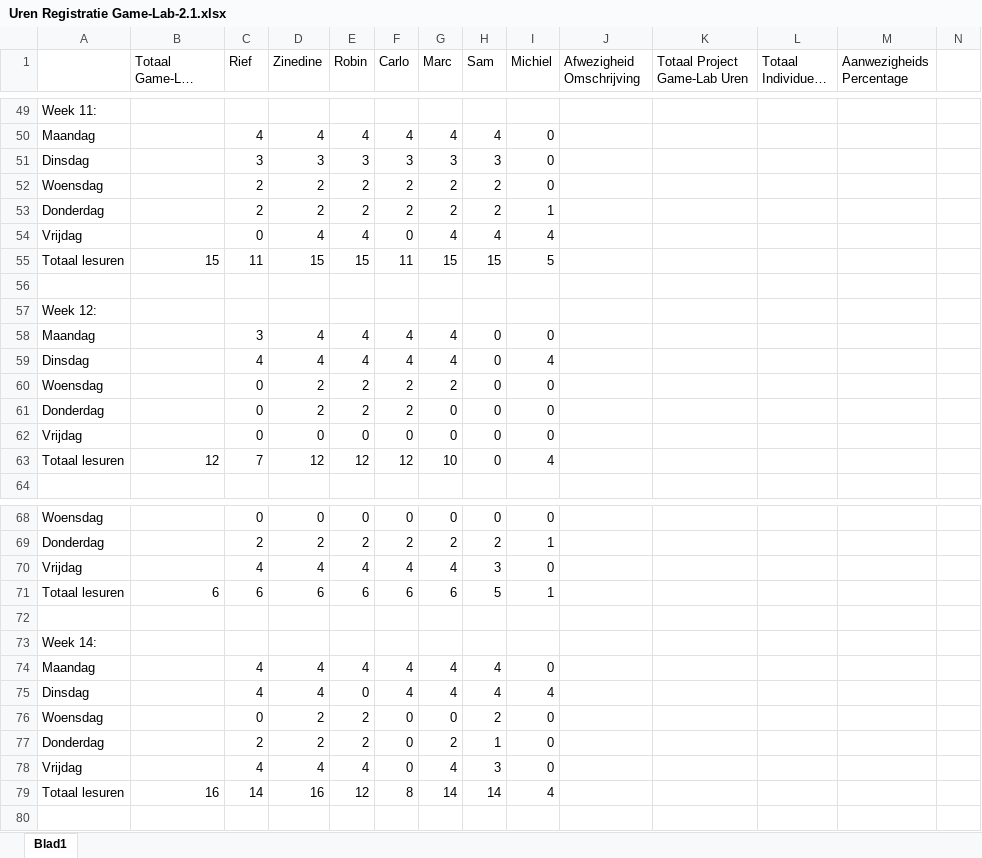
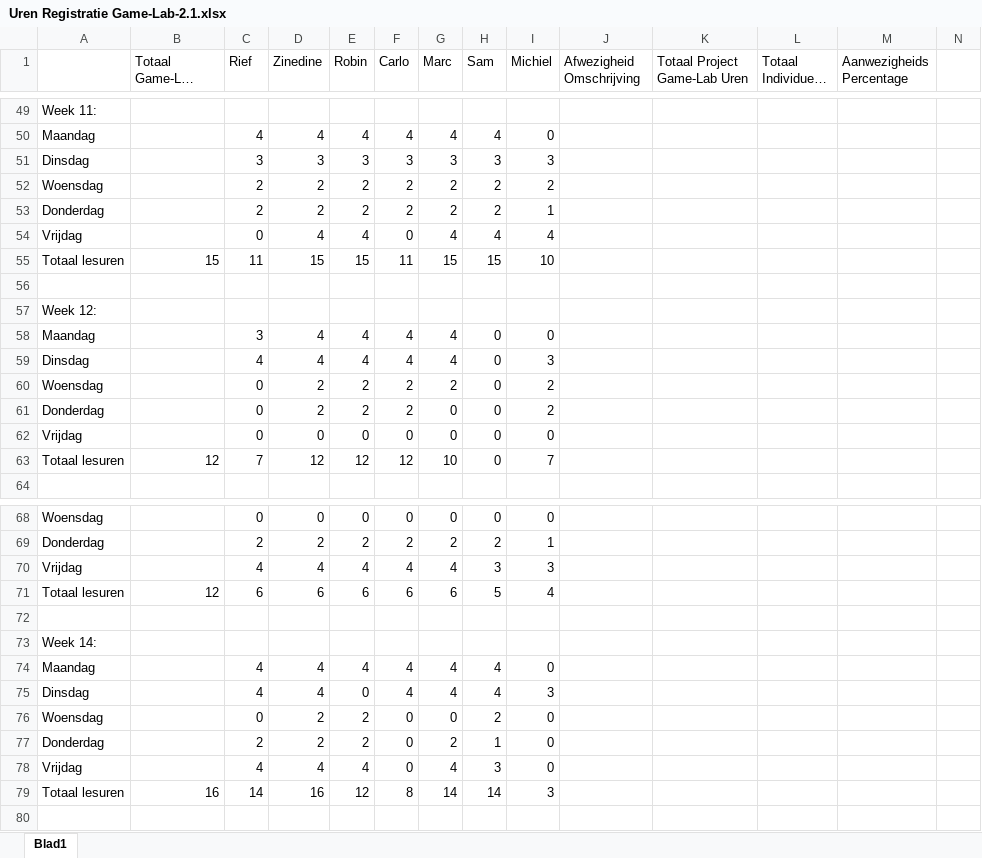
Before and after one commit to ryuiji/Team-Asylum3, an Excel workbook: Algemeen/Uren Registratie Game-Lab-2.1.xlsx, sheet Blad1, drawn as a sheet; only a part is shown, gaps mark what is left out; long unchanged cells end in …; values as stored, in another font and other column widths than the file's, no cell formats; the diff covers the shown part only; the diff names each change by its address in the sheet, - before the commit and + after, or states it on an @@ line.

Commit message:
Scrum  + aanwezigheid Stuff + Michiel aanwezigheid buff werk vakantie
Dit dus

```diff
--- a/Algemeen/Uren Registratie Game-Lab-2.1.xlsx (sheet Blad1)
+++ b/Algemeen/Uren Registratie Game-Lab-2.1.xlsx (sheet Blad1)
-I51 (Michiel): 0
+I51 (Michiel): 3
-I52 (Michiel): 0
+I52 (Michiel): 2
-I55 (Michiel): 5
+I55 (Michiel): 10
-I59 (Michiel): 4
+I59 (Michiel): 3
-I60:I61 (Michiel): 0
+I60:I61 (Michiel): 2
-I63 (Michiel): 4
+I63 (Michiel): 7
-I70 (Michiel): 0
+I70 (Michiel): 3
-B71 (Totaal Game-Lab uren p/w): 6
+B71 (Totaal Game-Lab uren p/w): 12
-I71 (Michiel): 1
+I71 (Michiel): 4
-I75 (Michiel): 4
+I75 (Michiel): 3
-I79 (Michiel): 4
+I79 (Michiel): 3
```
Also changed, not shown: 9 added rows, 9 removed rows and 25 edited cells elsewhere in this sheet, cell formats, 1 other file.
